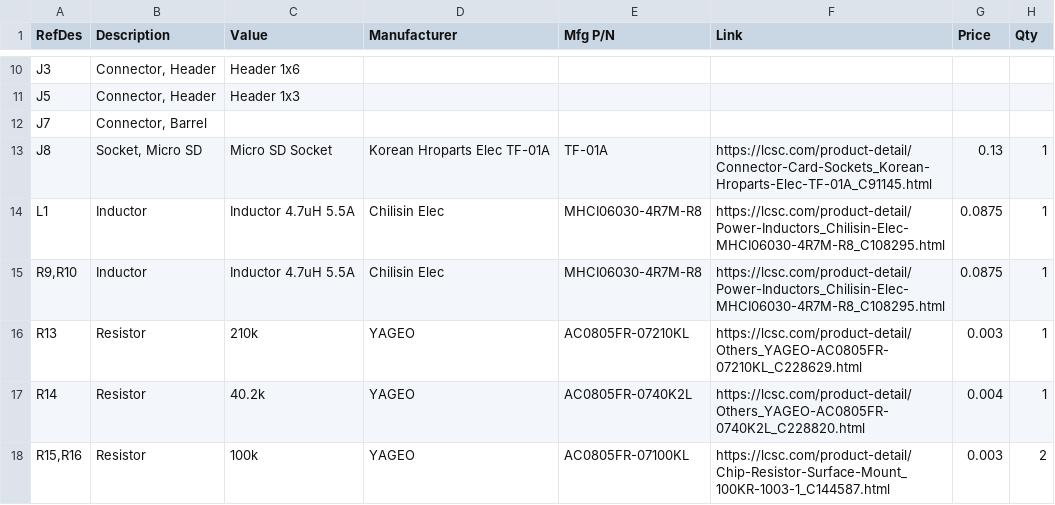
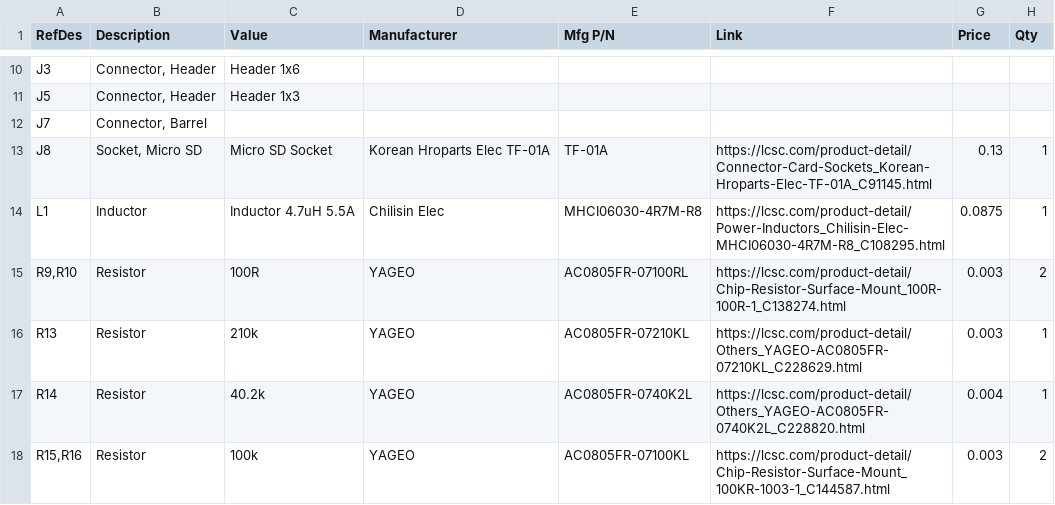
Before and after one commit to bdring/Grbl_ESP32_TMC2130_Plotter_Controller, a CSV file: docs/BOM.csv, drawn as a sheet; only a part is shown, gaps mark what is left out.

Commit message:
Update BOM.csv

```diff
--- a/docs/BOM.csv
+++ b/docs/BOM.csv
@@ -14,3 +14,3 @@ J8,"Socket, Micro SD",Micro SD Socket,Korean Hroparts Elec TF-01A,TF-01A,https:/
 L1,Inductor,Inductor 4.7uH 5.5A,Chilisin Elec,MHCI06030-4R7M-R8,https://lcsc.com/product-detail/Power-Inductors_Chilisin-Elec-MHCI06030-4R7M-R8_C108295.html,0.0875,1
-"R9,R10",Inductor,Inductor 4.7uH 5.5A,Chilisin Elec,MHCI06030-4R7M-R8,https://lcsc.com/product-detail/Power-Inductors_Chilisin-Elec-MHCI06030-4R7M-R8_C108295.html,0.0875,1
+"R9,R10",Resistor,100R,YAGEO,AC0805FR-07100RL,https://lcsc.com/product-detail/Chip-Resistor-Surface-Mount_100R-100R-1_C138274.html,0.003,2
 R13,Resistor,210k,YAGEO,AC0805FR-07210KL,https://lcsc.com/product-detail/Others_YAGEO-AC0805FR-07210KL_C228629.html,0.003,1
```
